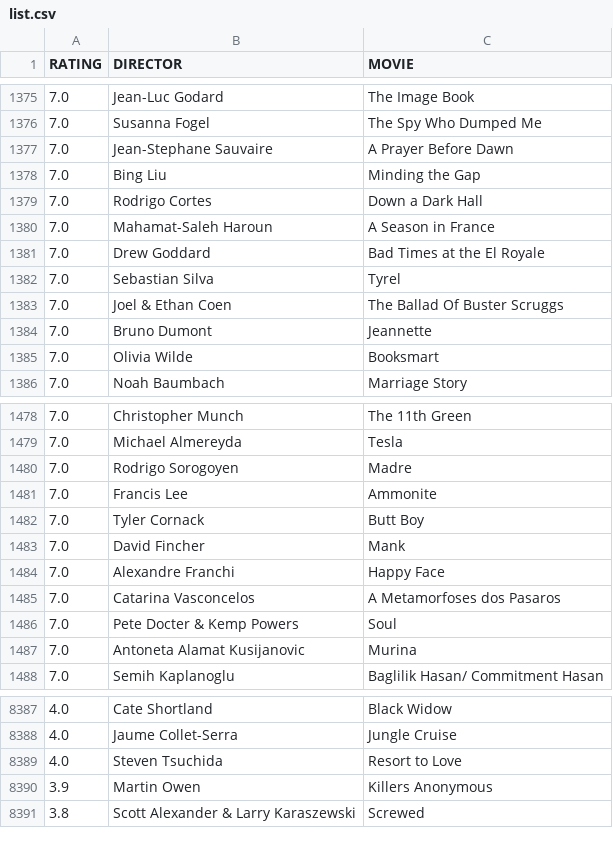
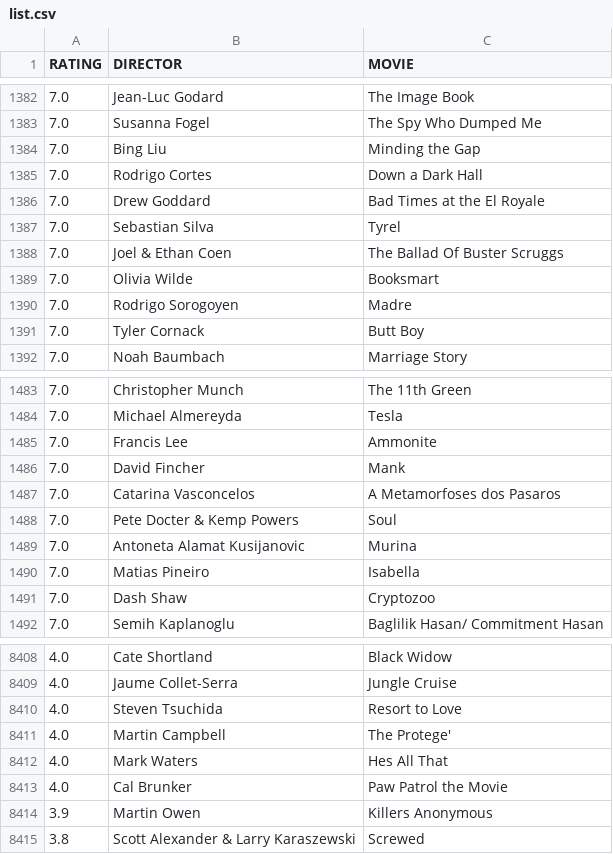
Before and after one commit to gammaray05/scarufficinema, a CSV file: list.csv, drawn as a sheet; only a part is shown, gaps mark what is left out; the diff covers the shown part only.

```diff
--- a/list.csv
+++ b/list.csv
@@ -1376,6 +1383,4 @@ RATING,DIRECTOR,MOVIE
 7.0, Susanna Fogel,The Spy Who Dumped Me
-7.0, Jean-Stephane Sauvaire,A Prayer Before Dawn
 7.0, Bing Liu,Minding the Gap
 7.0, Rodrigo Cortes,Down a Dark Hall
-7.0, Mahamat-Saleh Haroun,A Season in France
 7.0, Drew Goddard,Bad Times at the El Royale
@@ -1383,4 +1388,5 @@ RATING,DIRECTOR,MOVIE
 7.0, Joel & Ethan Coen,The Ballad Of Buster Scruggs
-7.0, Bruno Dumont,Jeannette
 7.0, Olivia Wilde,Booksmart
+7.0, Rodrigo Sorogoyen,Madre
+7.0, Tyler Cornack,Butt Boy
 7.0, Noah Baumbach,Marriage Story
@@ -1479,7 +1484,4 @@ RATING,DIRECTOR,MOVIE
 7.0, Michael Almereyda,Tesla
-7.0, Rodrigo Sorogoyen,Madre
 7.0, Francis Lee,Ammonite
-7.0, Tyler Cornack,Butt Boy
 7.0, David Fincher,Mank
-7.0, Alexandre Franchi,Happy Face
 7.0, Catarina Vasconcelos,A Metamorfoses dos Pasaros
@@ -1487,2 +1489,4 @@ RATING,DIRECTOR,MOVIE
 7.0, Antoneta Alamat Kusijanovic,Murina
+7.0, Matias Pineiro,Isabella
+7.0, Dash Shaw,Cryptozoo
 7.0, Semih Kaplanoglu,Baglilik Hasan/ Commitment Hasan
@@ -8389,2 +8410,5 @@ RATING,DIRECTOR,MOVIE
 4.0, Steven Tsuchida,Resort to Love
+4.0, Martin Campbell,The Protege'
+4.0, Mark Waters,Hes All That
+4.0, Cal Brunker,Paw Patrol the Movie
 3.9, Martin Owen,Killers Anonymous
```
Also changed, not shown: 27 added rows, 7 removed rows, 20 moved rows and 1 edited cell elsewhere in this file, 1 other file.
